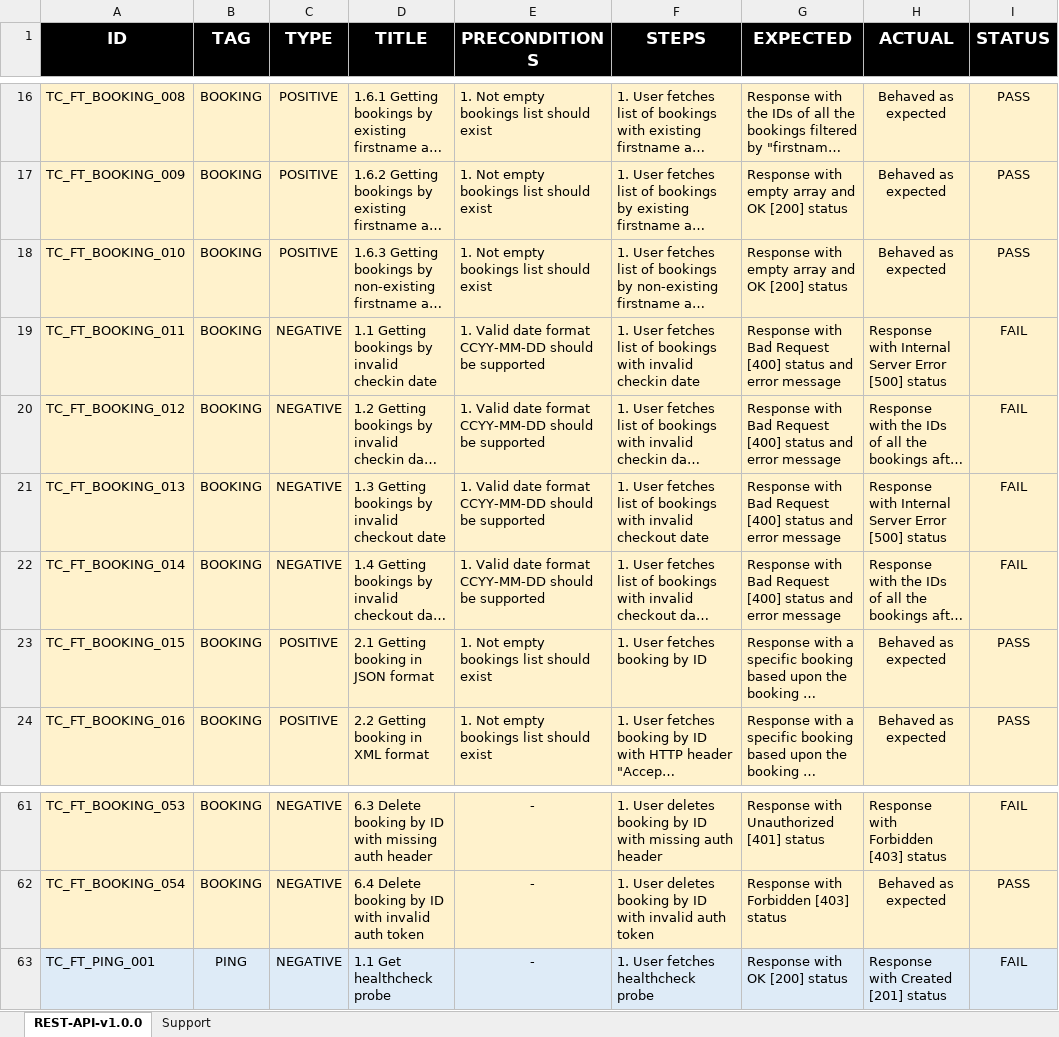
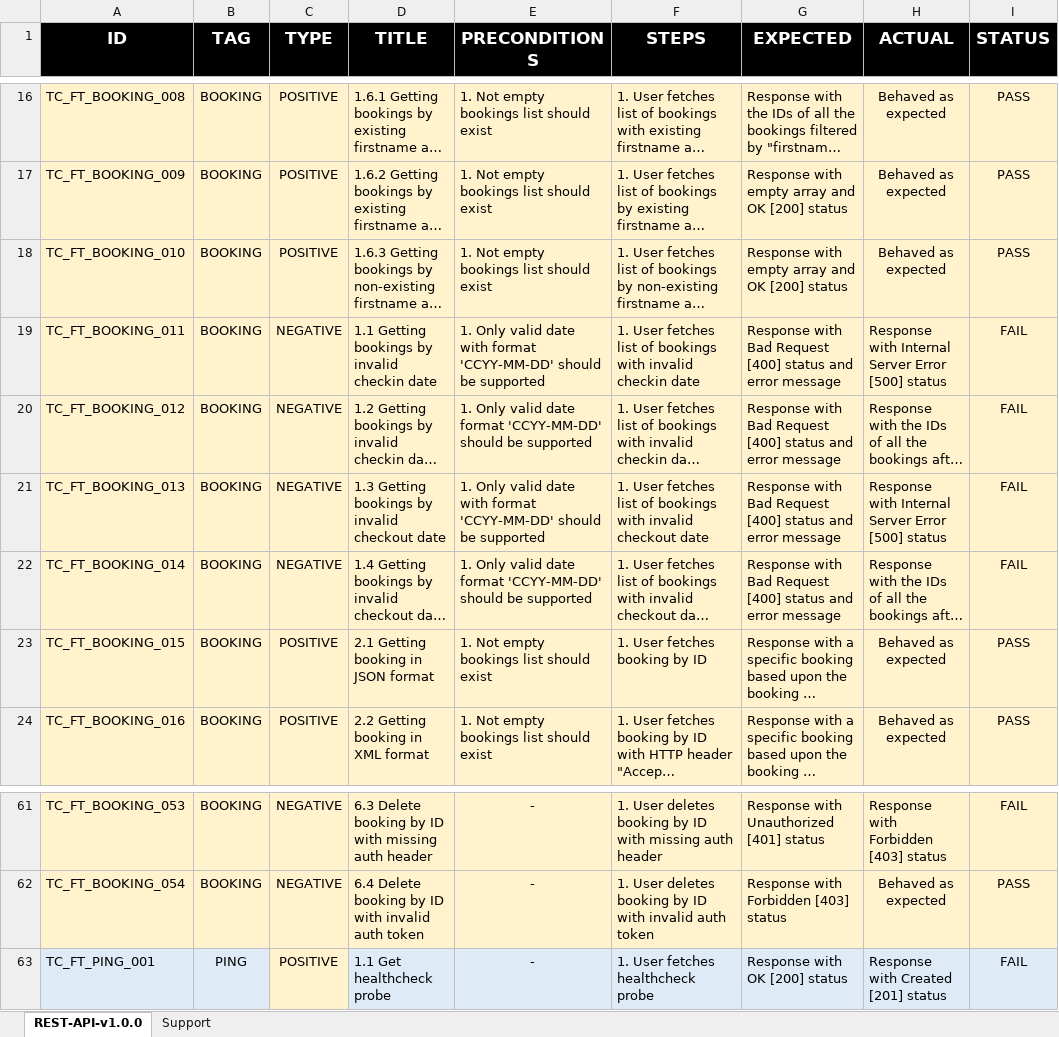
Before and after one commit to AlexRogalskiy/restful-booker, an Excel workbook: RESTful-booker-service-api.xlsx, sheet REST-API-v1.0.0, drawn as a sheet; only a part is shown, gaps mark what is left out; long unchanged cells end in …; values as stored, in another font and other column widths than the file's, no borders; conditional formats and table styles not drawn; the diff names each change by its address in the sheet, - before the commit and + after, or states it on an @@ line.

```diff
--- a/RESTful-booker-service-api.xlsx (sheet REST-API-v1.0.0)
+++ b/RESTful-booker-service-api.xlsx (sheet REST-API-v1.0.0)
-E19 (PRECONDITIONS): 1. Valid date format CCYY-MM-DD should be…
+E19 (PRECONDITIONS): 1. Only valid date with format 'CCYY-MM-DD' should be…
-E20 (PRECONDITIONS): 1. Valid date format CCYY-MM-DD should be…
+E20 (PRECONDITIONS): 1. Only valid date format 'CCYY-MM-DD' should be…
-E21 (PRECONDITIONS): 1. Valid date format CCYY-MM-DD should be…
+E21 (PRECONDITIONS): 1. Only valid date with format 'CCYY-MM-DD' should be…
-E22 (PRECONDITIONS): 1. Valid date format CCYY-MM-DD should be…
+E22 (PRECONDITIONS): 1. Only valid date format 'CCYY-MM-DD' should be…
-C63 (TYPE): NEGATIVE
+C63 (TYPE): POSITIVE
-C63 fill: #DEEBF7
+C63 fill: #FFF2CC
```
Also changed, not shown: 1 other file.
